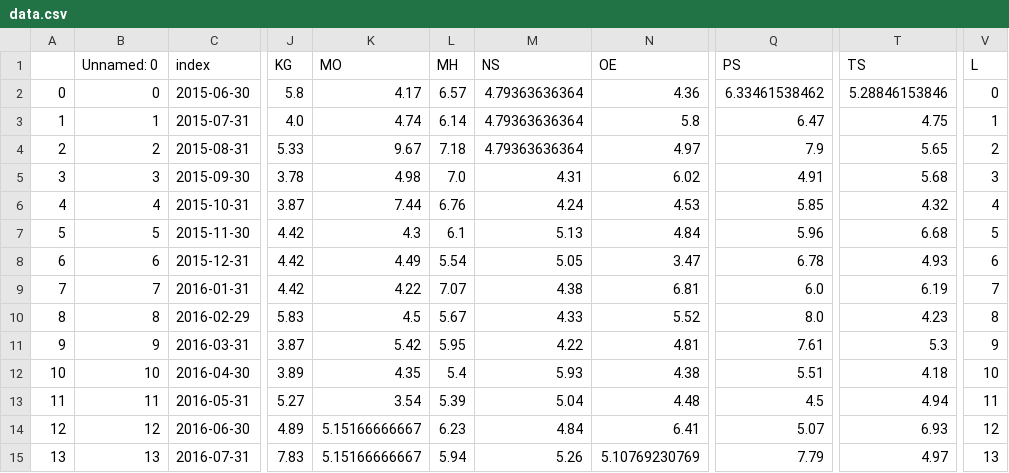
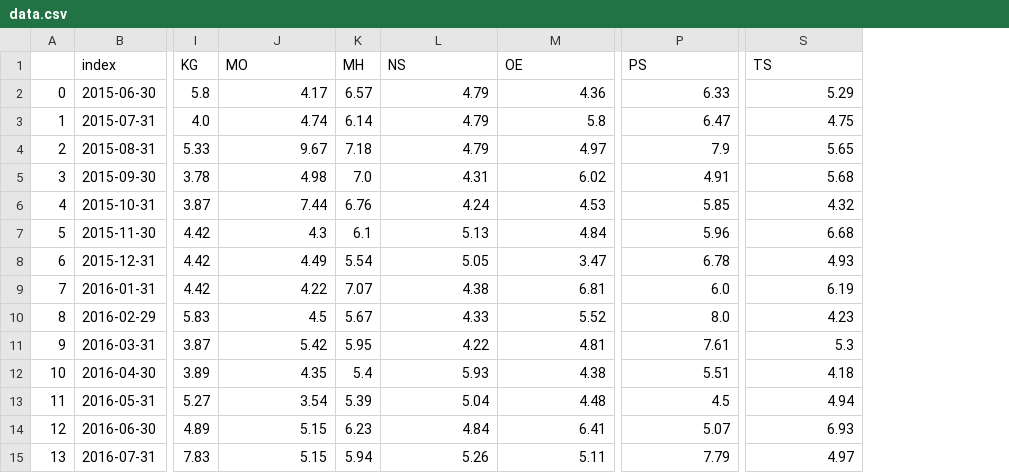
Before and after one commit to RobbyAtala/InpatientLengthOfStay, a CSV file: data.csv, drawn as a sheet; only a part is shown, gaps mark what is left out; removed rows and columns are numbered as before the commit, all else as after; the diff names each change by its address in the sheet, - before the commit and + after, or states it on an @@ line.

Commit message:
commit

```diff
--- a/data.csv
+++ b/data.csv
-column B (Unnamed: 0), rows 2-15: 0 | 1 | 2 | 3 | 4 | 5 | 6 | 7 | 8 | 9 | 10 | 11 | 12 | 13
-column V (L), rows 2-15: 0 | 1 | 2 | 3 | 4 | 5 | 6 | 7 | 8 | 9 | 10 | 11 | 12 | 13
-L2:L4 (NS): 4.79363636364
+L2:L4 (NS): 4.79
-P2 (PS): 6.33461538462
+P2 (PS): 6.33
-S2 (TS): 5.28846153846
+S2 (TS): 5.29
-J14:J15 (MO): 5.15166666667
+J14:J15 (MO): 5.15
-M15 (OE): 5.10769230769
+M15 (OE): 5.11
```
